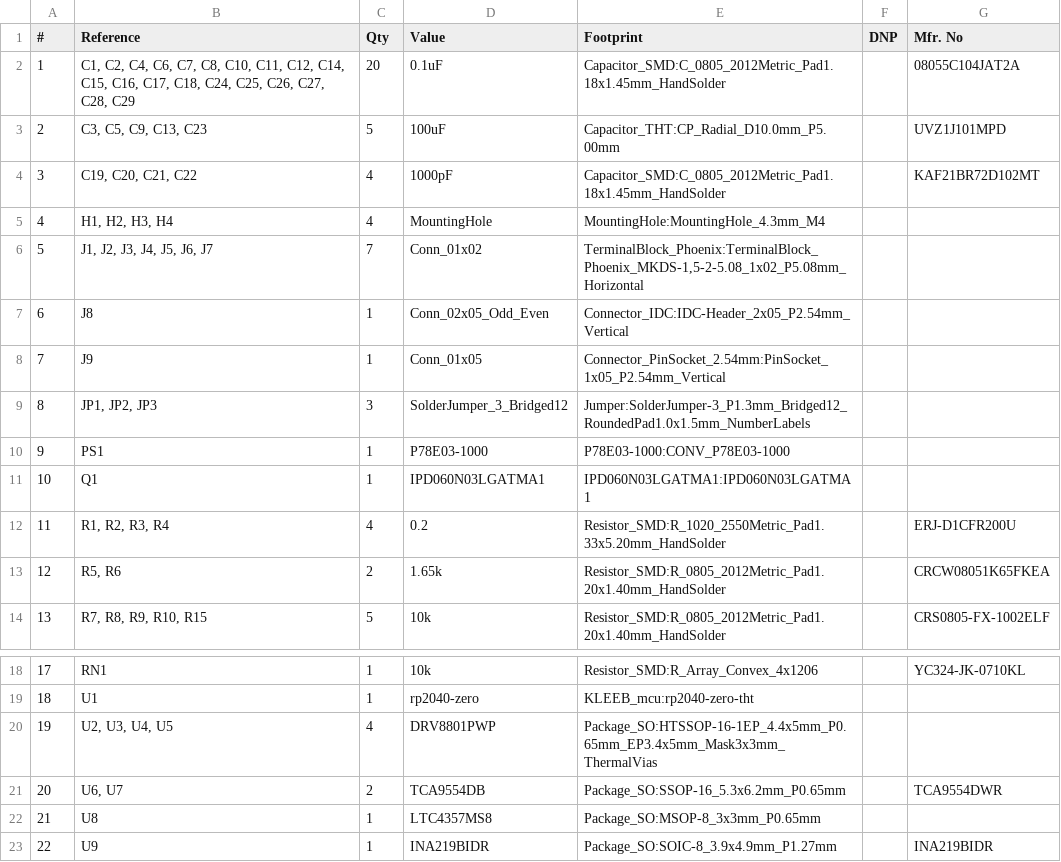
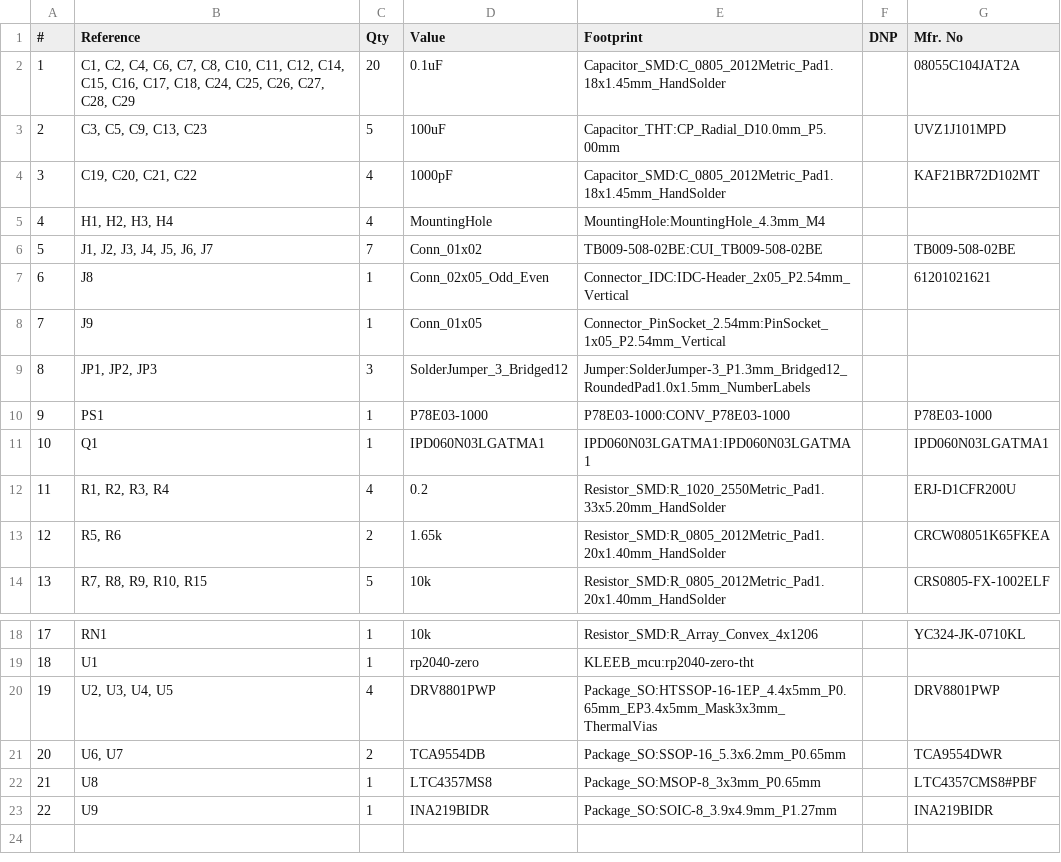
Before and after one commit to Quphoria/PicoDrive, a CSV file: BioRobotics Tank PCB.csv, drawn as a sheet; only a part is shown, gaps mark what is left out.

Commit message:
Change Screw Terminal Part and update Mfr No's

```diff
--- a/BioRobotics Tank PCB.csv
+++ b/BioRobotics Tank PCB.csv
@@ -5,8 +5,8 @@
 "4","H1, H2, H3, H4","4","MountingHole","MountingHole:MountingHole_4.3mm_M4","",""
-"5","J1, J2, J3, J4, J5, J6, J7","7","Conn_01x02","TerminalBlock_Phoenix:TerminalBlock_Phoenix_MKDS-1,5-2-5.08_1x02_P5.08mm_Horizontal","",""
-"6","J8","1","Conn_02x05_Odd_Even","Connector_IDC:IDC-Header_2x05_P2.54mm_Vertical","",""
+"5","J1, J2, J3, J4, J5, J6, J7","7","Conn_01x02","TB009-508-02BE:CUI_TB009-508-02BE","","TB009-508-02BE"
+"6","J8","1","Conn_02x05_Odd_Even","Connector_IDC:IDC-Header_2x05_P2.54mm_Vertical","","61201021621"
 "7","J9","1","Conn_01x05","Connector_PinSocket_2.54mm:PinSocket_1x05_P2.54mm_Vertical","",""
 "8","JP1, JP2, JP3","3","SolderJumper_3_Bridged12","Jumper:SolderJumper-3_P1.3mm_Bridged12_RoundedPad1.0x1.5mm_NumberLabels","",""
-"9","PS1","1","P78E03-1000","P78E03-1000:CONV_P78E03-1000","",""
-"10","Q1","1","IPD060N03LGATMA1","IPD060N03LGATMA1:IPD060N03LGATMA1","",""
+"9","PS1","1","P78E03-1000","P78E03-1000:CONV_P78E03-1000","","P78E03-1000"
+"10","Q1","1","IPD060N03LGATMA1","IPD060N03LGATMA1:IPD060N03LGATMA1","","IPD060N03LGATMA1"
 "11","R1, R2, R3, R4","4","0.2","Resistor_SMD:R_1020_2550Metric_Pad1.33x5.20mm_HandSolder","","ERJ-D1CFR200U"
@@ -19,5 +19,5 @@
 "18","U1","1","rp2040-zero","KLEEB_mcu:rp2040-zero-tht","",""
-"19","U2, U3, U4, U5","4","DRV8801PWP","Package_SO:HTSSOP-16-1EP_4.4x5mm_P0.65mm_EP3.4x5mm_Mask3x3mm_ThermalVias","",""
+"19","U2, U3, U4, U5","4","DRV8801PWP","Package_SO:HTSSOP-16-1EP_4.4x5mm_P0.65mm_EP3.4x5mm_Mask3x3mm_ThermalVias","","DRV8801PWP"
 "20","U6, U7","2","TCA9554DB","Package_SO:SSOP-16_5.3x6.2mm_P0.65mm","","TCA9554DWR"
-"21","U8","1","LTC4357MS8","Package_SO:MSOP-8_3x3mm_P0.65mm","",""
+"21","U8","1","LTC4357MS8","Package_SO:MSOP-8_3x3mm_P0.65mm","","LTC4357CMS8#PBF"
 "22","U9","1","INA219BIDR","Package_SO:SOIC-8_3.9x4.9mm_P1.27mm","","INA219BIDR"
```
Also changed, not shown: 6 other files.
